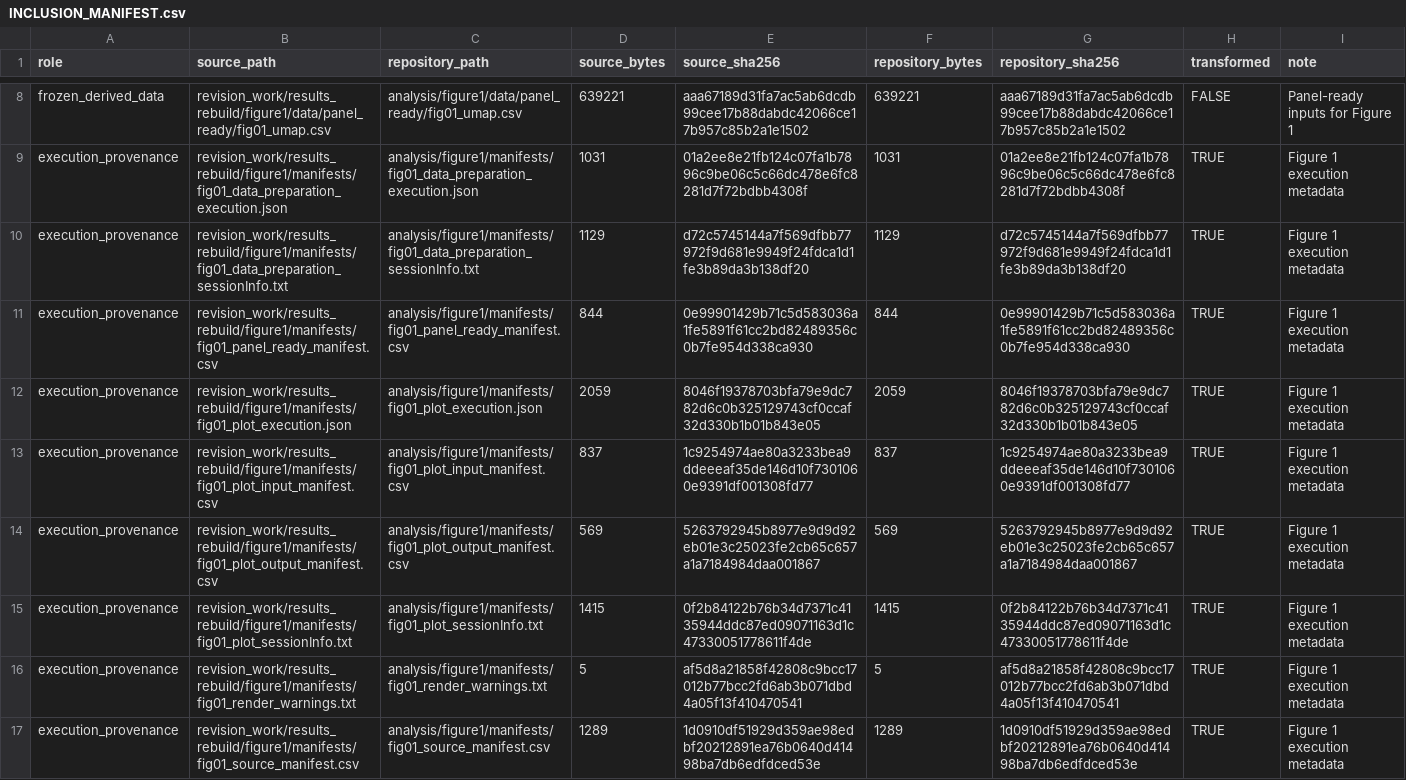
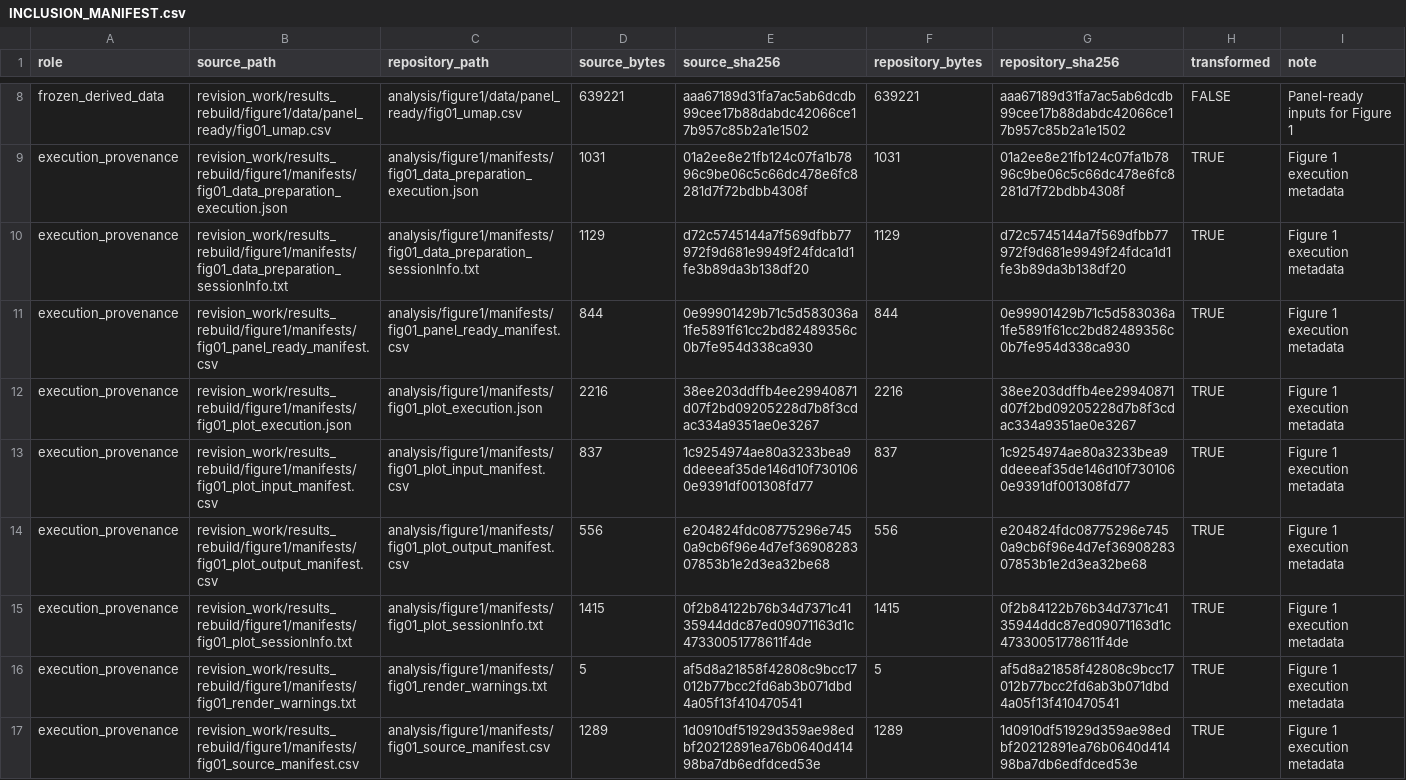
Before and after one commit to j2cliu/pocd-scrna-glia-revision, a CSV file: provenance/INCLUSION_MANIFEST.csv, drawn as a sheet; only a part is shown, gaps mark what is left out; the diff covers the shown part only.

```diff
--- a/provenance/INCLUSION_MANIFEST.csv
+++ b/provenance/INCLUSION_MANIFEST.csv
@@ -11,5 +11,5 @@
 "execution_provenance","revision_work/results_rebuild/figure1/manifests/fig01_panel_ready_manifest.csv","analysis/figure1/manifests/fig01_panel_ready_manifest.csv",844,"0e99901429b71c5d583036a1fe5891f61cc2bd82489356c0b7fe954d338ca930",844,"0e99901429b71c5d583036a1fe5891f61cc2bd82489356c0b7fe954d338ca930",TRUE,"Figure 1 execution metadata"
-"execution_provenance","revision_work/results_rebuild/figure1/manifests/fig01_plot_execution.json","analysis/figure1/manifests/fig01_plot_execution.json",2059,"8046f19378703bfa79e9dc782d6c0b325129743cf0ccaf32d330b1b01b843e05",2059,"8046f19378703bfa79e9dc782d6c0b325129743cf0ccaf32d330b1b01b843e05",TRUE,"Figure 1 execution metadata"
+"execution_provenance","revision_work/results_rebuild/figure1/manifests/fig01_plot_execution.json","analysis/figure1/manifests/fig01_plot_execution.json",2216,"38ee203ddffb4ee29940871d07f2bd09205228d7b8f3cdac334a9351ae0e3267",2216,"38ee203ddffb4ee29940871d07f2bd09205228d7b8f3cdac334a9351ae0e3267",TRUE,"Figure 1 execution metadata"
 "execution_provenance","revision_work/results_rebuild/figure1/manifests/fig01_plot_input_manifest.csv","analysis/figure1/manifests/fig01_plot_input_manifest.csv",837,"1c9254974ae80a3233bea9ddeeeaf35de146d10f7301060e9391df001308fd77",837,"1c9254974ae80a3233bea9ddeeeaf35de146d10f7301060e9391df001308fd77",TRUE,"Figure 1 execution metadata"
-"execution_provenance","revision_work/results_rebuild/figure1/manifests/fig01_plot_output_manifest.csv","analysis/figure1/manifests/fig01_plot_output_manifest.csv",569,"5263792945b8977e9d9d92eb01e3c25023fe2cb65c657a1a7184984daa001867",569,"5263792945b8977e9d9d92eb01e3c25023fe2cb65c657a1a7184984daa001867",TRUE,"Figure 1 execution metadata"
+"execution_provenance","revision_work/results_rebuild/figure1/manifests/fig01_plot_output_manifest.csv","analysis/figure1/manifests/fig01_plot_output_manifest.csv",556,"e204824fdc08775296e7450a9cb6f96e4d7ef3690828307853b1e2d3ea32be68",556,"e204824fdc08775296e7450a9cb6f96e4d7ef3690828307853b1e2d3ea32be68",TRUE,"Figure 1 execution metadata"
 "execution_provenance","revision_work/results_rebuild/figure1/manifests/fig01_plot_sessionInfo.txt","analysis/figure1/manifests/fig01_plot_sessionInfo.txt",1415,"0f2b84122b76b34d7371c4135944ddc87ed09071163d1c47330051778611f4de",1415,"0f2b84122b76b34d7371c4135944ddc87ed09071163d1c47330051778611f4de",TRUE,"Figure 1 execution metadata"
```
Also changed, not shown: 87 edited cells elsewhere in this file, analysis/figure1/manifests/fig01_plot_output_manifest.csv, analysis/figure3/data/panel_ready/fig03_metadata.csv, 32 other files.
